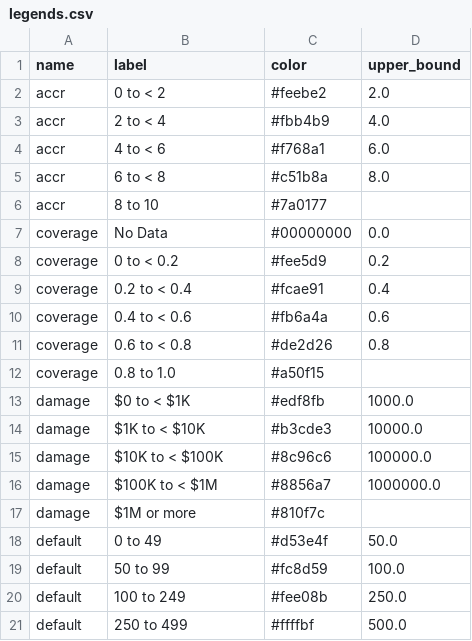
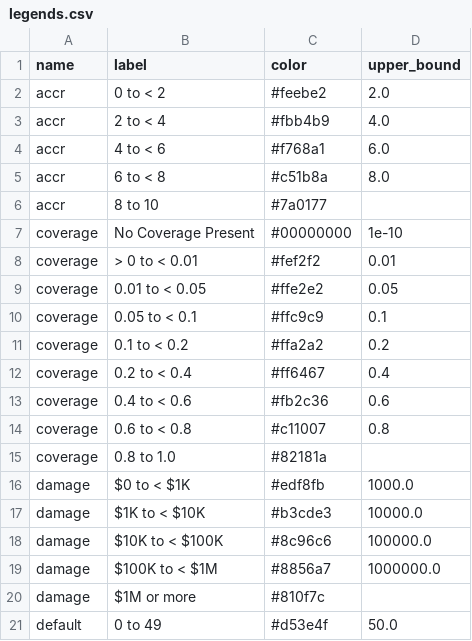
Before and after one commit to pscedu/cpra.mp.data, a CSV file: cpra/mp/data/structure/legends.csv, drawn as a sheet; only a part is shown; the shorter side is filled out with more unchanged rows.

Commit message:
feat(structure): update coverage legend

```diff
--- a/cpra/mp/data/structure/legends.csv
+++ b/cpra/mp/data/structure/legends.csv
@@ -6,8 +6,11 @@ accr,6 to < 8,#c51b8a,8.0
 accr,8 to 10,#7a0177,
-coverage,No Data,#00000000,0.0
-coverage,0 to < 0.2,#fee5d9,0.2
-coverage,0.2 to < 0.4,#fcae91,0.4
-coverage,0.4 to < 0.6,#fb6a4a,0.6
-coverage,0.6 to < 0.8,#de2d26,0.8
-coverage,0.8 to 1.0,#a50f15,
+coverage,No Coverage Present,#00000000,1e-10
+coverage,> 0 to < 0.01,#fef2f2,0.01
+coverage,0.01 to < 0.05,#ffe2e2,0.05
+coverage,0.05 to < 0.1,#ffc9c9,0.1
+coverage,0.1 to < 0.2,#ffa2a2,0.2
+coverage,0.2 to < 0.4,#ff6467,0.4
+coverage,0.4 to < 0.6,#fb2c36,0.6
+coverage,0.6 to < 0.8,#c11007,0.8
+coverage,0.8 to 1.0,#82181a,
 damage,$0 to < $1K,#edf8fb,1000.0
```
Also changed, not shown: 1 other file.
